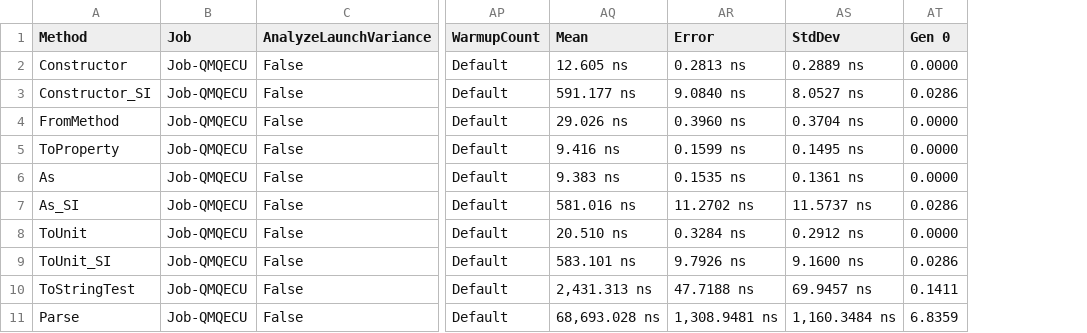
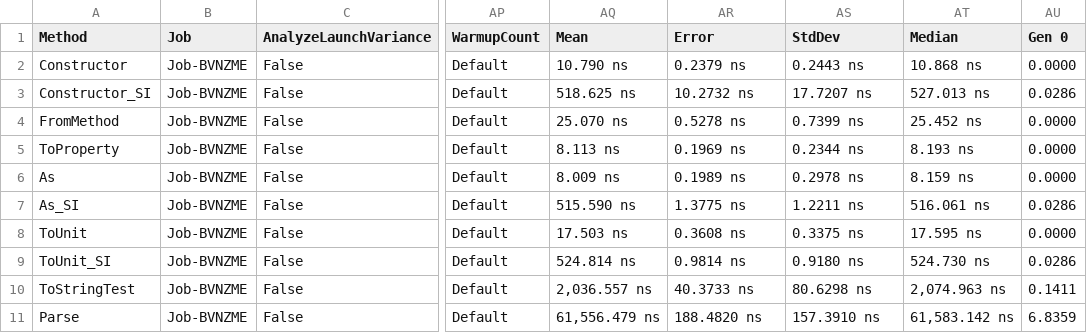
Before and after one commit to lipchev/UnitsNet-Benchmarks, a CSV file: benchmarks/netcoreapp21/results/UnitsNet.Benchmark.UnitsNetBenchmarks-report.csv, drawn as a sheet; only a part is shown, gaps mark what is left out; the diff covers the shown part only; the diff names each change by its address in the sheet, - before the commit and + after, or states it on an @@ line.

Commit message:
Automatic benchmark generation for 1ae4722dded2c237fc1371da2a0c072c4138262c

```diff
--- a/benchmarks/netcoreapp21/results/UnitsNet.Benchmark.UnitsNetBenchmarks-report.csv
+++ b/benchmarks/netcoreapp21/results/UnitsNet.Benchmark.UnitsNetBenchmarks-report.csv
+column AT (Median), rows 2-11: 10.868 ns | 527.013 ns | 25.452 ns | 8.193 ns | 8.159 ns | 516.061 ns | 17.595 ns | 524.730 ns | 2,074.963 ns | 61,583.142 ns
-B2:B11 (Job): Job-QMQECU
+B2:B11 (Job): Job-BVNZME
-AQ2 (Mean): 12.605 ns
+AQ2 (Mean): 10.790 ns
-AR2 (Error): 0.2813 ns
+AR2 (Error): 0.2379 ns
-AS2 (StdDev): 0.2889 ns
+AS2 (StdDev): 0.2443 ns
-AQ3 (Mean): 591.177 ns
+AQ3 (Mean): 518.625 ns
-AR3 (Error): 9.0840 ns
+AR3 (Error): 10.2732 ns
-AS3 (StdDev): 8.0527 ns
+AS3 (StdDev): 17.7207 ns
-AQ4 (Mean): 29.026 ns
+AQ4 (Mean): 25.070 ns
-AR4 (Error): 0.3960 ns
+AR4 (Error): 0.5278 ns
-AS4 (StdDev): 0.3704 ns
+AS4 (StdDev): 0.7399 ns
-AQ5 (Mean): 9.416 ns
+AQ5 (Mean): 8.113 ns
-AR5 (Error): 0.1599 ns
+AR5 (Error): 0.1969 ns
-AS5 (StdDev): 0.1495 ns
+AS5 (StdDev): 0.2344 ns
-AQ6 (Mean): 9.383 ns
+AQ6 (Mean): 8.009 ns
-AR6 (Error): 0.1535 ns
+AR6 (Error): 0.1989 ns
-AS6 (StdDev): 0.1361 ns
+AS6 (StdDev): 0.2978 ns
-AQ7 (Mean): 581.016 ns
+AQ7 (Mean): 515.590 ns
-AR7 (Error): 11.2702 ns
+AR7 (Error): 1.3775 ns
-AS7 (StdDev): 11.5737 ns
+AS7 (StdDev): 1.2211 ns
-AQ8 (Mean): 20.510 ns
+AQ8 (Mean): 17.503 ns
-AR8 (Error): 0.3284 ns
+AR8 (Error): 0.3608 ns
-AS8 (StdDev): 0.2912 ns
+AS8 (StdDev): 0.3375 ns
-AQ9 (Mean): 583.101 ns
+AQ9 (Mean): 524.814 ns
-AR9 (Error): 9.7926 ns
+AR9 (Error): 0.9814 ns
-AS9 (StdDev): 9.1600 ns
+AS9 (StdDev): 0.9180 ns
-AQ10 (Mean): 2,431.313 ns
+AQ10 (Mean): 2,036.557 ns
-AR10 (Error): 47.7188 ns
+AR10 (Error): 40.3733 ns
-AS10 (StdDev): 69.9457 ns
+AS10 (StdDev): 80.6298 ns
-AQ11 (Mean): 68,693.028 ns
+AQ11 (Mean): 61,556.479 ns
-AR11 (Error): 1,308.9481 ns
+AR11 (Error): 188.4820 ns
-AS11 (StdDev): 1,160.3484 ns
+AS11 (StdDev): 157.3910 ns
```
Also changed, not shown: 28 edited cells elsewhere in this file, 5 other files.
